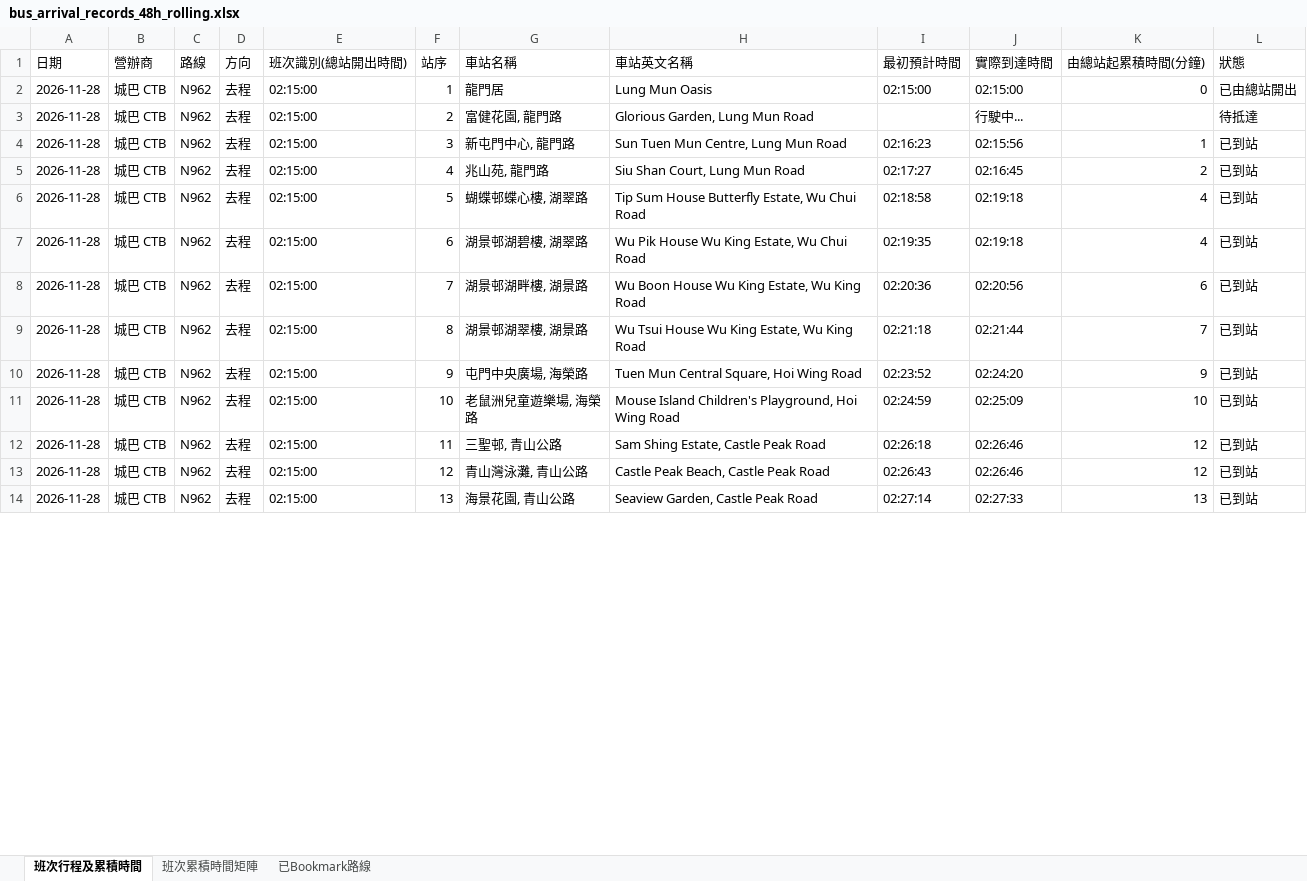
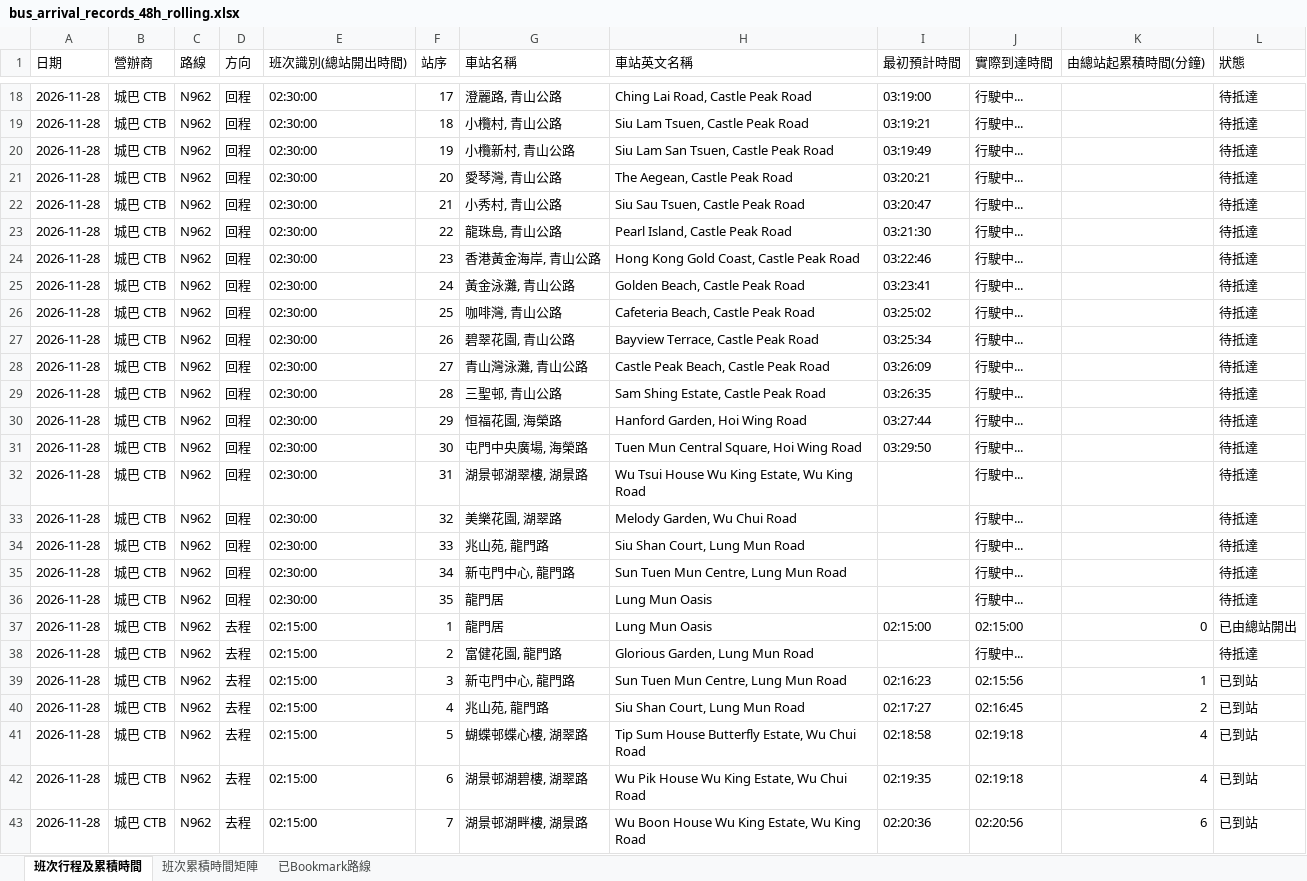
Before and after one commit to J0llibee/GRMD_FYP_Transport, an Excel workbook: backups/bus_arrival_records_48h_rolling.xlsx, sheet 班次行程及累積時間, drawn as a sheet; only a part is shown, gaps mark what is left out; the shorter side is filled out with more unchanged rows; values as stored, in another font and other column widths than the file's, no borders; 1 other sheet too large or unreadable and not compared; the diff covers the shown part only; the diff names each change by its address in the sheet, - before the commit and + after, or states it on an @@ line.

Commit message:
Auto backup backups/bus_arrival_records_48h_rolling.xlsx (02:31:21)

```diff
--- a/backups/bus_arrival_records_48h_rolling.xlsx (sheet 班次行程及累積時間)
+++ b/backups/bus_arrival_records_48h_rolling.xlsx (sheet 班次行程及累積時間)
+row 18: 2026-11-28 | 城巴 CTB | N962 | 回程 | 02:30:00 | 17 | 澄麗路, 青山公路 | Ching Lai Road, Castle Peak Road | 03:19:00 | 行駛中... |  | 待抵達
+row 19: 2026-11-28 | 城巴 CTB | N962 | 回程 | 02:30:00 | 18 | 小欖村, 青山公路 | Siu Lam Tsuen, Castle Peak Road | 03:19:21 | 行駛中... |  | 待抵達
+row 20: 2026-11-28 | 城巴 CTB | N962 | 回程 | 02:30:00 | 19 | 小欖新村, 青山公路 | Siu Lam San Tsuen, Castle Peak Road | 03:19:49 | 行駛中... |  | 待抵達
+row 21: 2026-11-28 | 城巴 CTB | N962 | 回程 | 02:30:00 | 20 | 愛琴灣, 青山公路 | The Aegean, Castle Peak Road | 03:20:21 | 行駛中... |  | 待抵達
+row 22: 2026-11-28 | 城巴 CTB | N962 | 回程 | 02:30:00 | 21 | 小秀村, 青山公路 | Siu Sau Tsuen, Castle Peak Road | 03:20:47 | 行駛中... |  | 待抵達
+row 23: 2026-11-28 | 城巴 CTB | N962 | 回程 | 02:30:00 | 22 | 龍珠島, 青山公路 | Pearl Island, Castle Peak Road | 03:21:30 | 行駛中... |  | 待抵達
+row 24: 2026-11-28 | 城巴 CTB | N962 | 回程 | 02:30:00 | 23 | 香港黃金海岸, 青山公路 | Hong Kong Gold Coast, Castle Peak Road | 03:22:46 | 行駛中... |  | 待抵達
+row 25: 2026-11-28 | 城巴 CTB | N962 | 回程 | 02:30:00 | 24 | 黃金泳灘, 青山公路 | Golden Beach, Castle Peak Road | 03:23:41 | 行駛中... |  | 待抵達
+row 26: 2026-11-28 | 城巴 CTB | N962 | 回程 | 02:30:00 | 25 | 咖啡灣, 青山公路 | Cafeteria Beach, Castle Peak Road | 03:25:02 | 行駛中... |  | 待抵達
+row 27: 2026-11-28 | 城巴 CTB | N962 | 回程 | 02:30:00 | 26 | 碧翠花園, 青山公路 | Bayview Terrace, Castle Peak Road | 03:25:34 | 行駛中... |  | 待抵達
+row 28: 2026-11-28 | 城巴 CTB | N962 | 回程 | 02:30:00 | 27 | 青山灣泳灘, 青山公路 | Castle Peak Beach, Castle Peak Road | 03:26:09 | 行駛中... |  | 待抵達
+row 29: 2026-11-28 | 城巴 CTB | N962 | 回程 | 02:30:00 | 28 | 三聖邨, 青山公路 | Sam Shing Estate, Castle Peak Road | 03:26:35 | 行駛中... |  | 待抵達
+row 30: 2026-11-28 | 城巴 CTB | N962 | 回程 | 02:30:00 | 29 | 恒福花園, 海榮路 | Hanford Garden, Hoi Wing Road | 03:27:44 | 行駛中... |  | 待抵達
+row 31: 2026-11-28 | 城巴 CTB | N962 | 回程 | 02:30:00 | 30 | 屯門中央廣場, 海榮路 | Tuen Mun Central Square, Hoi Wing Road | 03:29:50 | 行駛中... |  | 待抵達
+row 32: 2026-11-28 | 城巴 CTB | N962 | 回程 | 02:30:00 | 31 | 湖景邨湖翠樓, 湖景路 | Wu Tsui House Wu King Estate, Wu King Road |  | 行駛中... |  | 待抵達
+row 33: 2026-11-28 | 城巴 CTB | N962 | 回程 | 02:30:00 | 32 | 美樂花園, 湖翠路 | Melody Garden, Wu Chui Road |  | 行駛中... |  | 待抵達
+row 34: 2026-11-28 | 城巴 CTB | N962 | 回程 | 02:30:00 | 33 | 兆山苑, 龍門路 | Siu Shan Court, Lung Mun Road |  | 行駛中... |  | 待抵達
+row 35: 2026-11-28 | 城巴 CTB | N962 | 回程 | 02:30:00 | 34 | 新屯門中心, 龍門路 | Sun Tuen Mun Centre, Lung Mun Road |  | 行駛中... |  | 待抵達
+row 36: 2026-11-28 | 城巴 CTB | N962 | 回程 | 02:30:00 | 35 | 龍門居 | Lung Mun Oasis |  | 行駛中... |  | 待抵達
```
Also changed, not shown: 16 added rows and 58 edited cells elsewhere in this sheet.
